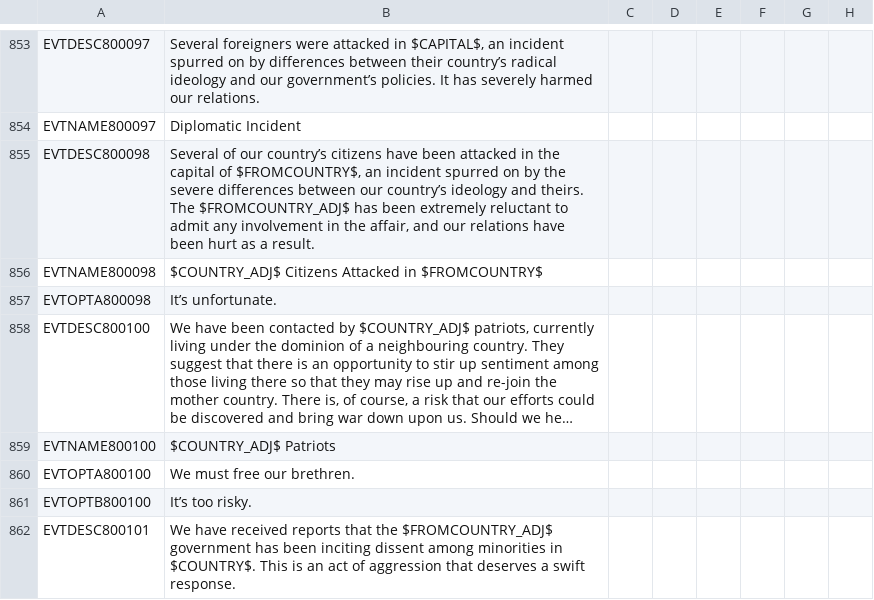
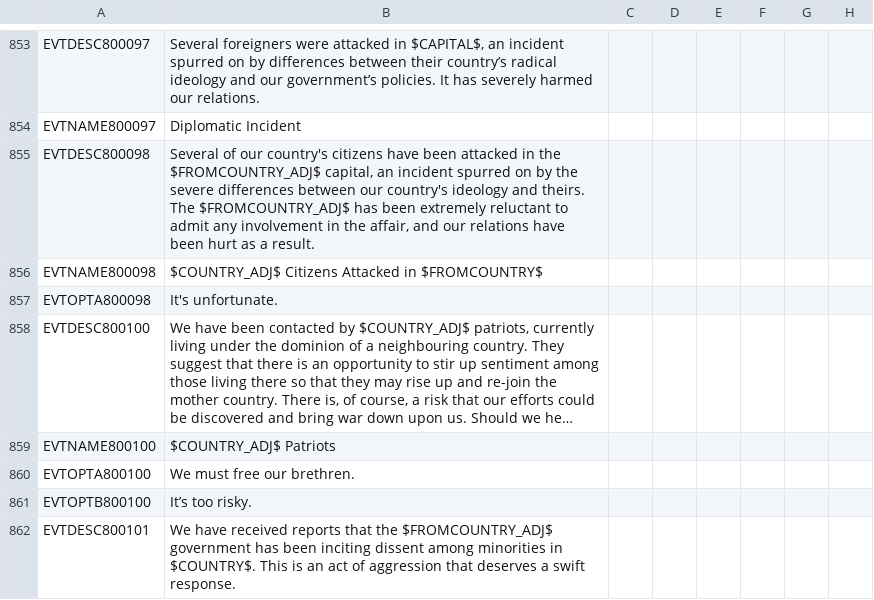
Before and after one commit to Dumcem/The-Grand-Combo, a CSV file: TGC/localisation/00_events_0500000.csv, drawn as a sheet; only a part is shown, gaps mark what is left out; long unchanged cells end in …; the diff names each change by its address in the sheet, - before the commit and + after, or states it on an @@ line.

Commit message:
Fix mojibake and country placeholder in incident event text

```diff
--- a/TGC/localisation/00_events_0500000.csv
+++ b/TGC/localisation/00_events_0500000.csv
-B855: …of our country’s citizens have been attacked in the capital of $FROMCOUNTRY$, an incident spurred on by the severe differences between our country’s ideology and…
+B855: …of our country's citizens have been attacked in the $FROMCOUNTRY_ADJ$ capital, an incident spurred on by the severe differences between our country's ideology and…
-B857: It’s unfortunate.
+B857: It's unfortunate.
```
